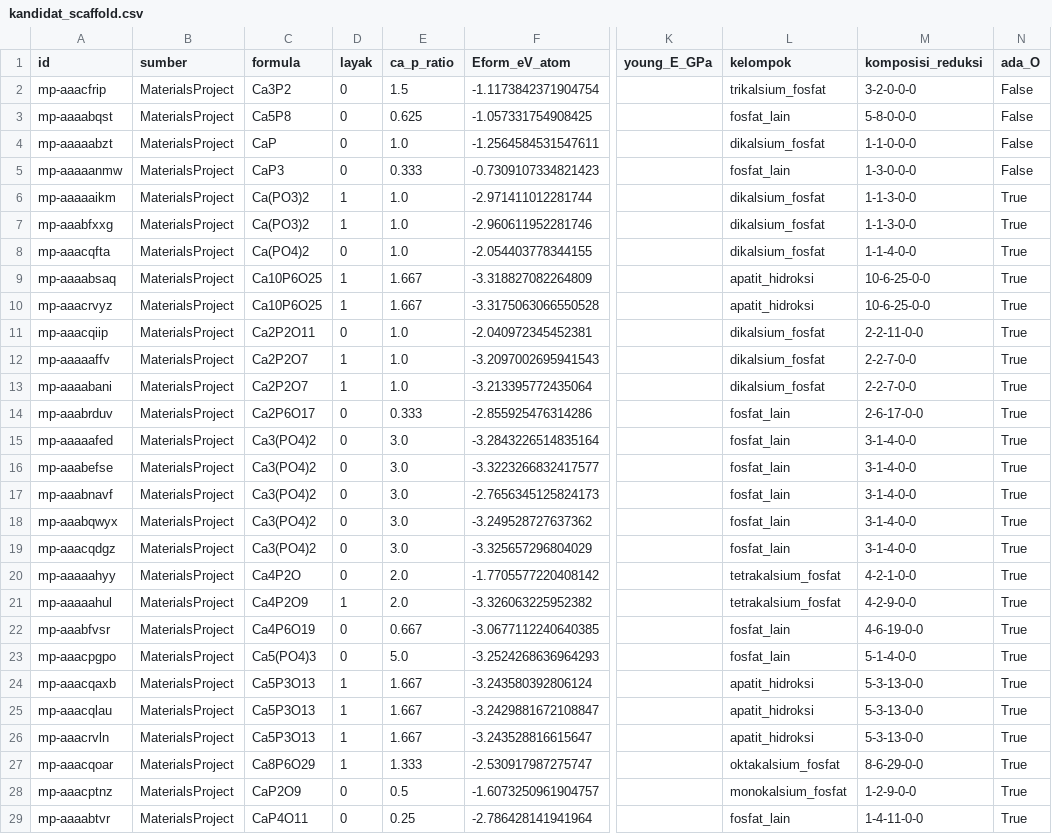
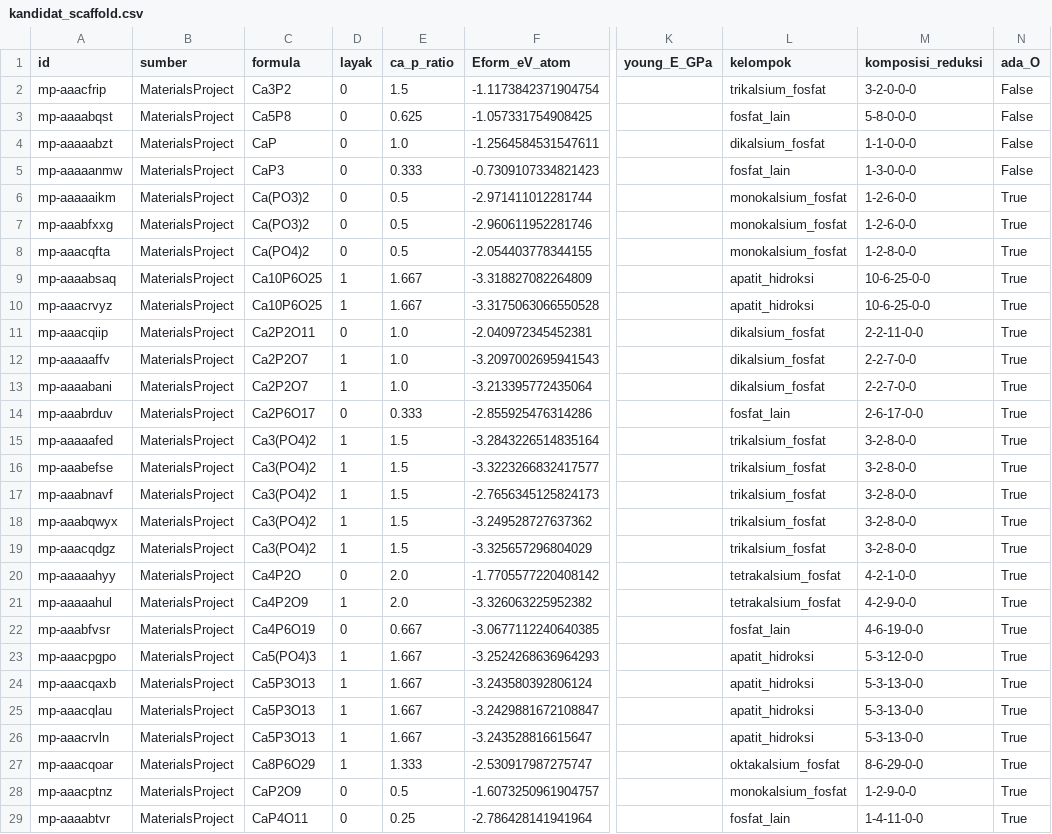
Before and after one commit to soegianto-s/prgf2027-materials-informatics, a CSV file: data/processed/kandidat_scaffold.csv, drawn as a sheet; only a part is shown, gaps mark what is left out; the diff covers the shown part only; the diff names each change by its address in the sheet, - before the commit and + after, or states it on an @@ line.

```diff
--- a/data/processed/kandidat_scaffold.csv
+++ b/data/processed/kandidat_scaffold.csv
-D6:D7 (layak): 1
+D6:D7 (layak): 0
-E6:E8 (ca_p_ratio): 1.0
+E6:E8 (ca_p_ratio): 0.5
-L6:L8 (kelompok): dikalsium_fosfat
+L6:L8 (kelompok): monokalsium_fosfat
-M6:M7 (komposisi_reduksi): 1-1-3-0-0
+M6:M7 (komposisi_reduksi): 1-2-6-0-0
-M8 (komposisi_reduksi): 1-1-4-0-0
+M8 (komposisi_reduksi): 1-2-8-0-0
-D15:D19 (layak): 0
+D15:D19 (layak): 1
-E15:E19 (ca_p_ratio): 3.0
+E15:E19 (ca_p_ratio): 1.5
-L15:L19 (kelompok): fosfat_lain
+L15:L19 (kelompok): trikalsium_fosfat
-M15:M19 (komposisi_reduksi): 3-1-4-0-0
+M15:M19 (komposisi_reduksi): 3-2-8-0-0
-D23 (layak): 0
+D23 (layak): 1
-E23 (ca_p_ratio): 5.0
+E23 (ca_p_ratio): 1.667
-L23 (kelompok): fosfat_lain
+L23 (kelompok): apatit_hidroksi
-M23 (komposisi_reduksi): 5-1-4-0-0
+M23 (komposisi_reduksi): 5-3-12-0-0
```
Also changed, not shown: 9 edited cells elsewhere in this file, data/processed/dataset_deskriptor.csv, data/processed/kandidat_ranking.csv, 50 other files.
